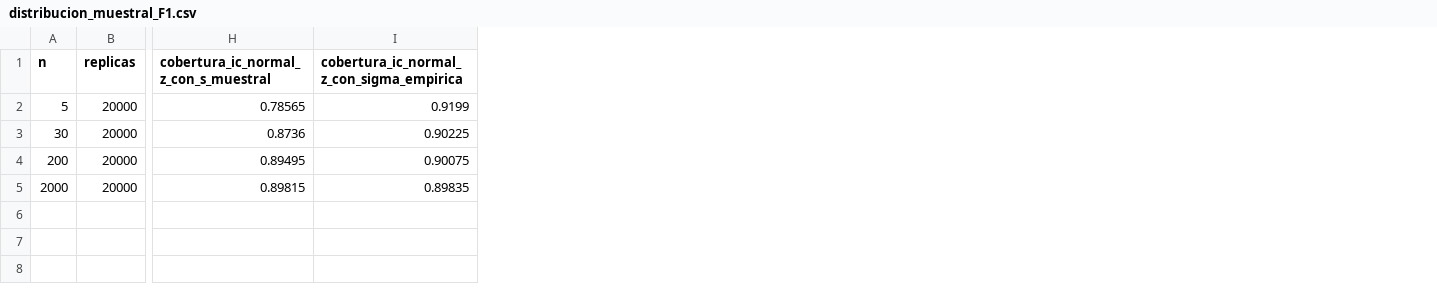
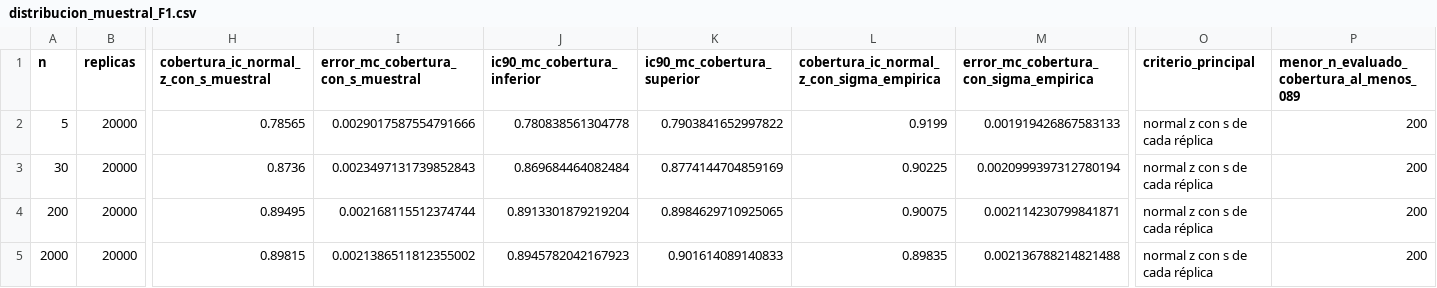
Before and after one commit to 02Joseph06/CCI-ProyectoFinal, a CSV file: outputs/F1/distribucion_muestral_F1.csv, drawn as a sheet; only a part is shown, gaps mark what is left out; the diff names each change by its address in the sheet, - before the commit and + after, or states it on an @@ line.

```diff
--- a/outputs/F1/distribucion_muestral_F1.csv
+++ b/outputs/F1/distribucion_muestral_F1.csv
+column I, rows 1-5: error_mc_cobertura_con_s_muestral | 0.0029017587554791666 | 0.0023497131739852843 | 0.002168115512374744 | 0.0021386511812355002
+column J (ic90_mc_cobertura_inferior), rows 2-5: 0.780838561304778 | 0.869684464082484 | 0.8913301879219204 | 0.8945782042167923
+column K (ic90_mc_cobertura_superior), rows 2-5: 0.7903841652997822 | 0.8774144704859169 | 0.8984629710925065 | 0.901614089140833
+column M, rows 1-5: error_mc_cobertura_con_sigma_empirica | 0.001919426867583133 | 0.0020999397312780194 | 0.002114230799841871 | 0.002136788214821488
+column O (criterio_principal), rows 2-5: all normal z con s de cada réplica
+column P, rows 1-5: menor_n_evaluado_cobertura_al_menos_089 | 200 | 200 | 200 | 200
```
Also changed, not shown: outputs/F3/comparacion_AB_F3.csv, 22 other files.
